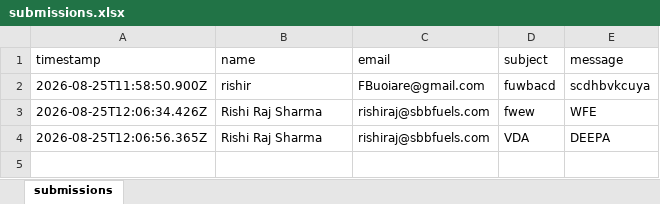
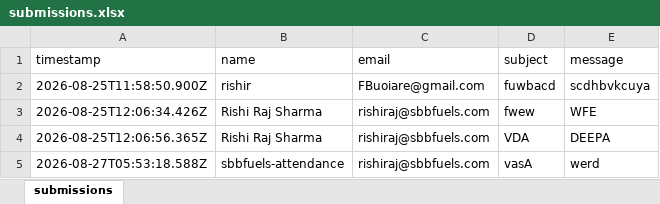
Before and after one commit to rrsbbf/sbbfuels, an Excel workbook: data/submissions.xlsx, sheet submissions, drawn as a sheet; values as stored, in another font and other column widths than the file's, no borders; the diff names each change by its address in the sheet, - before the commit and + after, or states it on an @@ line.

```diff
--- a/data/submissions.xlsx (sheet submissions)
+++ b/data/submissions.xlsx (sheet submissions)
+row 5: 2026-08-27T05:53:18.588Z | sbbfuels-attendance | rishiraj@sbbfuels.com | vasA | werd
```
Also changed, not shown: 9 other files.
